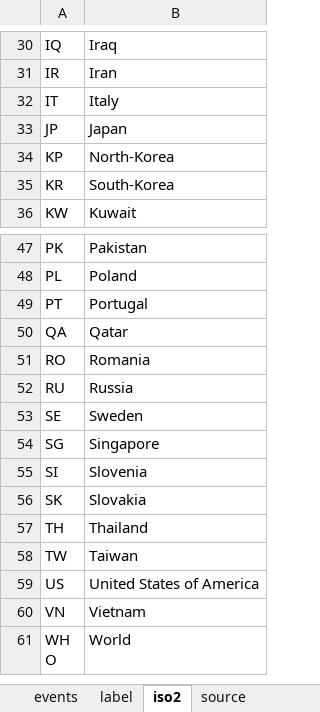
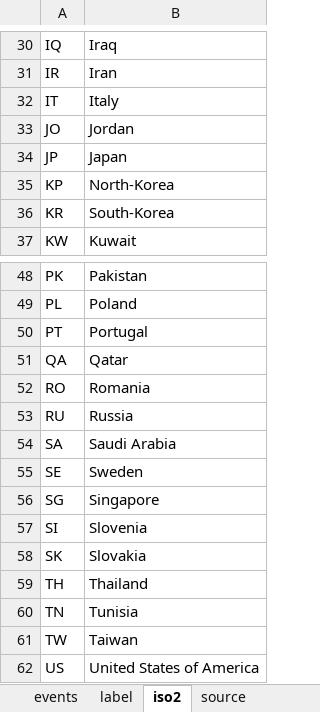
Before and after one commit to cganty/COVID-19, an Excel workbook: covid19_events.xlsx, sheet iso2, drawn as a sheet; only a part is shown, gaps mark what is left out; the shorter side is filled out with more unchanged rows; values as stored, in another font and other column widths than the file's, no borders; the diff names each change by its address in the sheet, - before the commit and + after, or states it on an @@ line.

```diff
--- a/covid19_events.xlsx (sheet iso2)
+++ b/covid19_events.xlsx (sheet iso2)
+row 33: JO | Jordan
+row 54: SA | Saudi Arabia
+row 60: TN | Tunisia
```
Also changed, not shown: sheet events.
